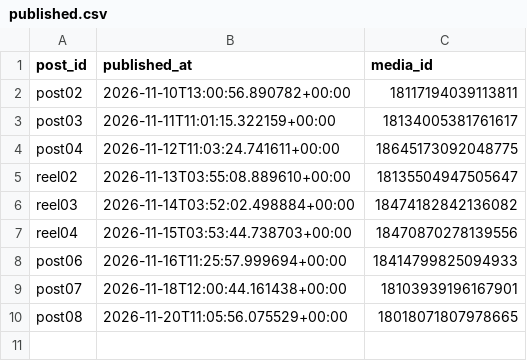
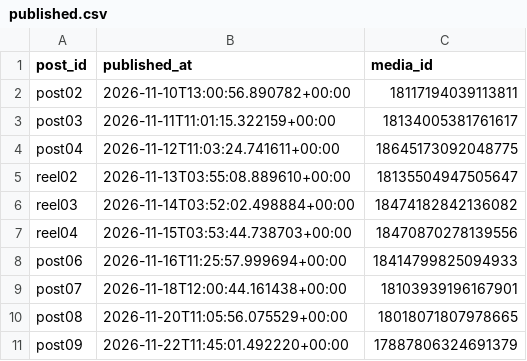
Before and after one commit to nonstopfun2022/insta-auto, a CSV file: published.csv, drawn as a sheet.

```diff
--- a/published.csv
+++ b/published.csv
@@ -10 +10,2 @@ post07,2026-11-18T12:00:44.161438+00:00,18103939196167901
 post08,2026-11-20T11:05:56.075529+00:00,18018071807978665
+post09,2026-11-22T11:45:01.492220+00:00,17887806324691379
```
